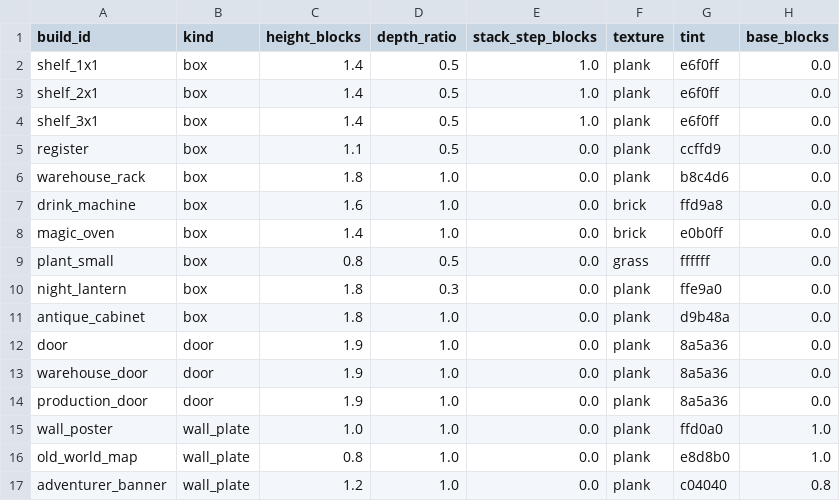
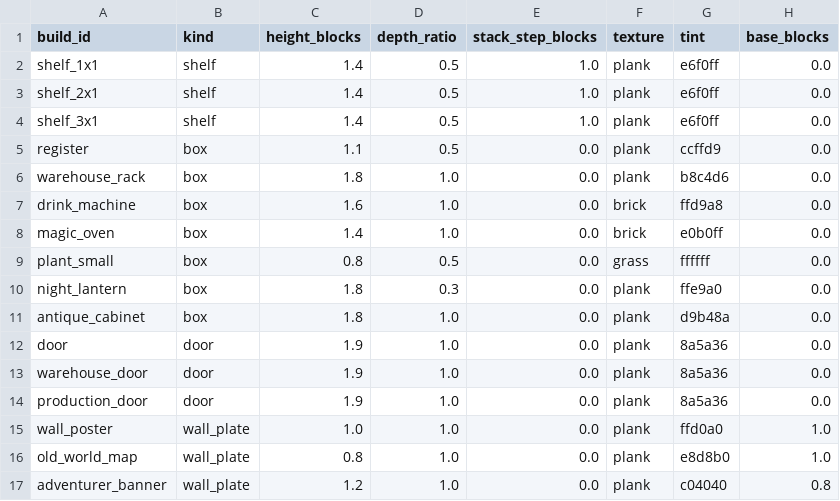
Before and after one commit to mayjohn66-cmd/project222, a CSV file: data/shop/catalogs/furniture_3d.csv, drawn as a sheet.

```diff
--- a/data/shop/catalogs/furniture_3d.csv
+++ b/data/shop/catalogs/furniture_3d.csv
@@ -1,5 +1,5 @@
 build_id,kind,height_blocks,depth_ratio,stack_step_blocks,texture,tint,base_blocks
-shelf_1x1,box,1.4,0.5,1.0,plank,e6f0ff,0.0
-shelf_2x1,box,1.4,0.5,1.0,plank,e6f0ff,0.0
-shelf_3x1,box,1.4,0.5,1.0,plank,e6f0ff,0.0
+shelf_1x1,shelf,1.4,0.5,1.0,plank,e6f0ff,0.0
+shelf_2x1,shelf,1.4,0.5,1.0,plank,e6f0ff,0.0
+shelf_3x1,shelf,1.4,0.5,1.0,plank,e6f0ff,0.0
 register,box,1.1,0.5,0.0,plank,ccffd9,0.0
```
Also changed, not shown: 4 other files.
